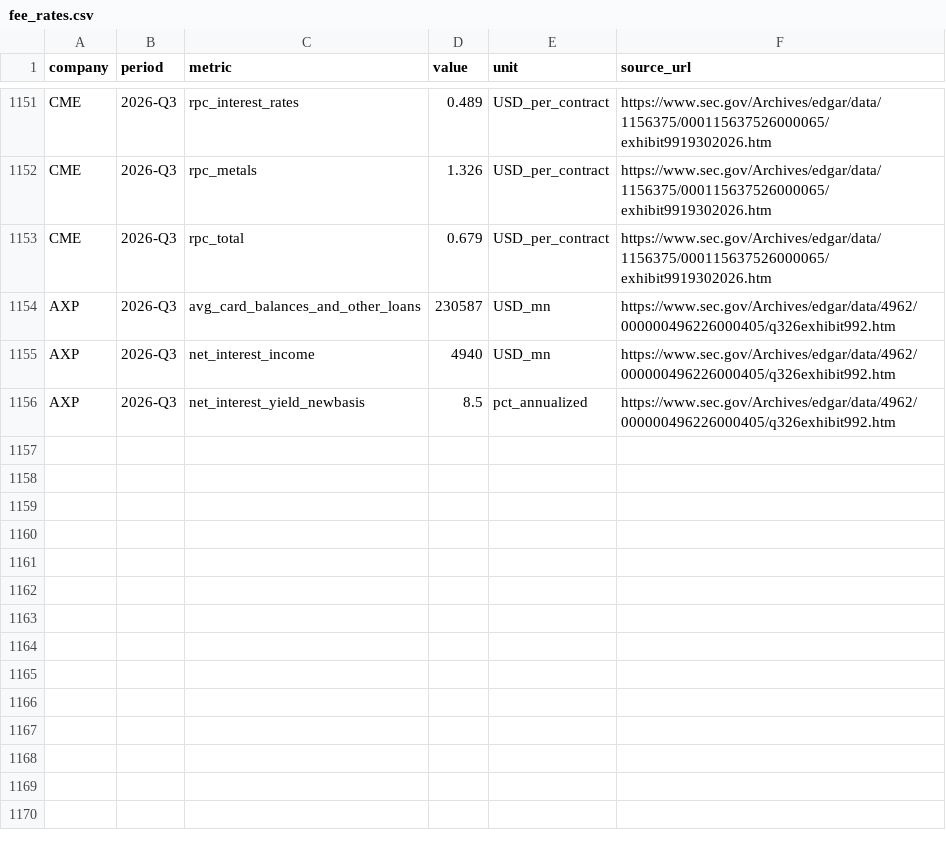
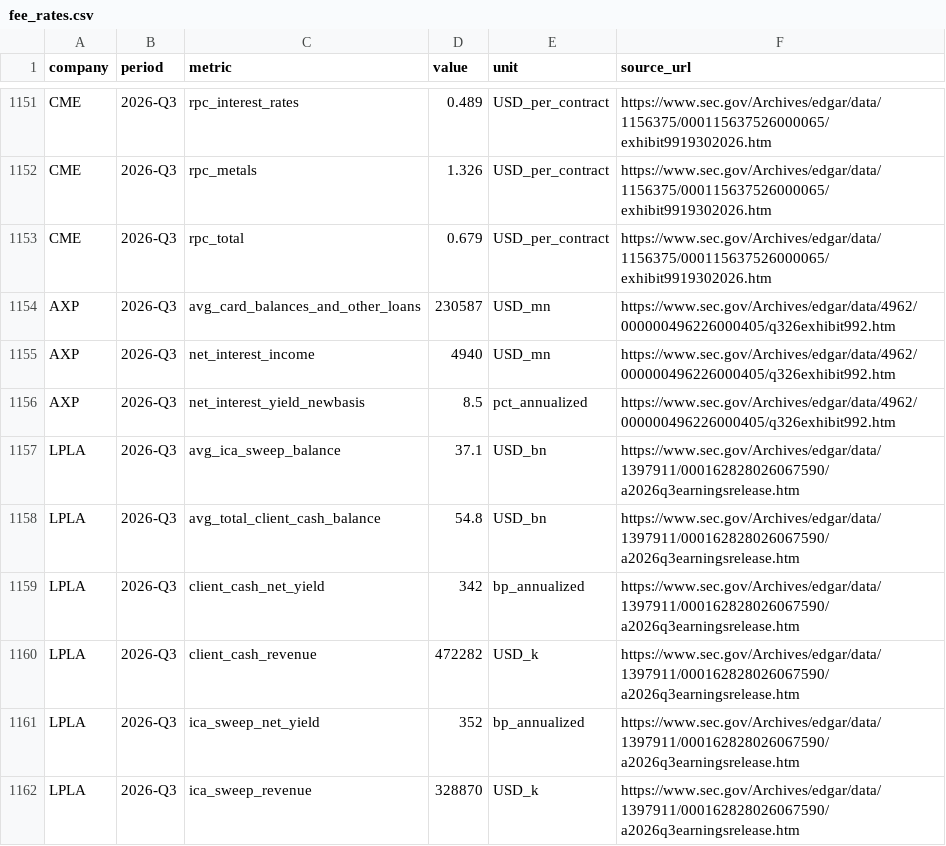
Before and after one commit to hzhan7/Monthly-OP-Dashboards, a CSV file: series/fee_rates.csv, drawn as a sheet; only a part is shown, gaps mark what is left out.

Commit message:
更新数据: fee_rates +6 行, hood 2026-09, hood_q +1 行

```diff
--- a/series/fee_rates.csv
+++ b/series/fee_rates.csv
@@ -1156 +1156,7 @@ AXP,2026-Q3,net_interest_income,4940,USD_mn,https://www.sec.gov/Archives/edgar/d
 AXP,2026-Q3,net_interest_yield_newbasis,8.5,pct_annualized,https://www.sec.gov/Archives/edgar/data/4962/000000496226000405/q326exhibit992.htm
+LPLA,2026-Q3,avg_ica_sweep_balance,37.1,USD_bn,https://www.sec.gov/Archives/edgar/data/1397911/000162828026067590/a2026q3earningsrelease.htm
+LPLA,2026-Q3,avg_total_client_cash_balance,54.8,USD_bn,https://www.sec.gov/Archives/edgar/data/1397911/000162828026067590/a2026q3earningsrelease.htm
+LPLA,2026-Q3,client_cash_net_yield,342,bp_annualized,https://www.sec.gov/Archives/edgar/data/1397911/000162828026067590/a2026q3earningsrelease.htm
+LPLA,2026-Q3,client_cash_revenue,472282,USD_k,https://www.sec.gov/Archives/edgar/data/1397911/000162828026067590/a2026q3earningsrelease.htm
+LPLA,2026-Q3,ica_sweep_net_yield,352,bp_annualized,https://www.sec.gov/Archives/edgar/data/1397911/000162828026067590/a2026q3earningsrelease.htm
+LPLA,2026-Q3,ica_sweep_revenue,328870,USD_k,https://www.sec.gov/Archives/edgar/data/1397911/000162828026067590/a2026q3earningsrelease.htm
```
Also changed, not shown: series/hood.csv, series/hood_q.csv, 5 other files.
